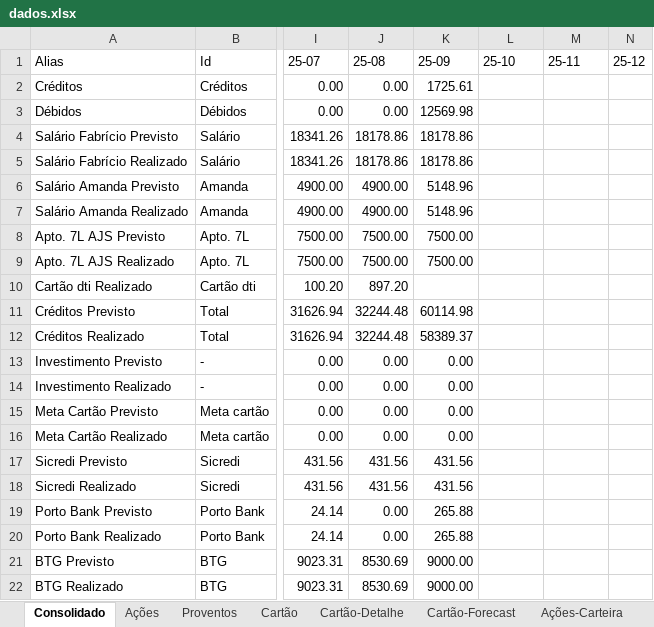
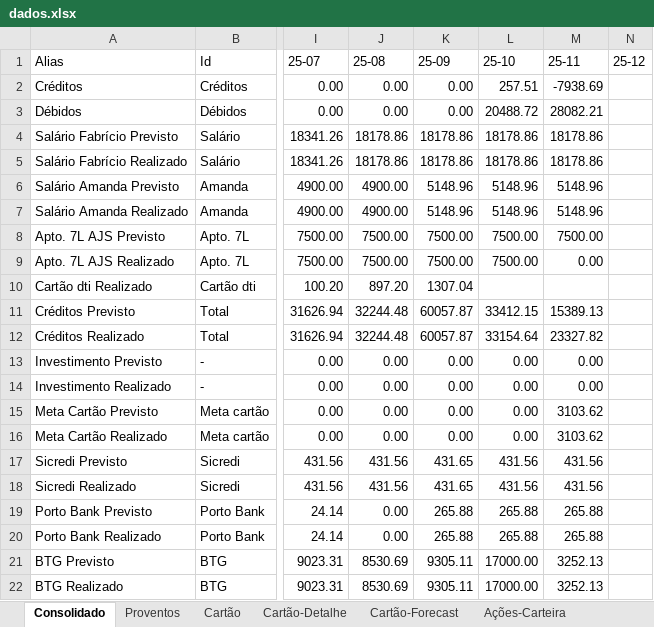
Before and after one commit to fabricioasv/gestao-financeira, an Excel workbook: uploads/dados.xlsx, sheet Consolidado, drawn as a sheet; only a part is shown, gaps mark what is left out; values as stored, in another font and other column widths than the file's, no borders; charts and pictures not drawn; the diff covers the shown part only; the diff names each change by its address in the sheet, - before the commit and + after, or states it on an @@ line.

Commit message:
Remove a funcionalidade de leitura e processamento da aba "Ações" em app.py, simplificando a função process_excel_data. Atualiza a documentação em README.md para incluir a nova categoria "Investimento Cripto". Modifica app.js para remover a tabela de ações do dashboard e ajusta o gráfico de investimentos para incluir dados de cripto. Remove o módulo de tabela de ações, consolidando a estrutura do código.

```diff
--- a/uploads/dados.xlsx (sheet Consolidado)
+++ b/uploads/dados.xlsx (sheet Consolidado)
-sheet tab: Ações
-K2 (25-09): 1725.61
+K2 (25-09): 0.00
-L2 (25-10): (empty)
+L2 (25-10): 257.51
-M2 (25-11): (empty)
+M2 (25-11): -7938.69
-K3 (25-09): 12569.98
+K3 (25-09): 0.00
-L3 (25-10): (empty)
+L3 (25-10): 20488.72
-M3 (25-11): (empty)
+M3 (25-11): 28082.21
-L4:L5 (25-10): (empty)
+L4:L5 (25-10): 18178.86
-M4:M5 (25-11): (empty)
+M4:M5 (25-11): 18178.86
-L6:L7 (25-10): (empty)
+L6:L7 (25-10): 5148.96
-M6:M7 (25-11): (empty)
+M6:M7 (25-11): 5148.96
-L8:L9 (25-10): (empty)
+L8:L9 (25-10): 7500.00
-M8 (25-11): (empty)
+M8 (25-11): 7500.00
-M9 (25-11): (empty)
+M9 (25-11): 0.00
-K10 (25-09): (empty)
+K10 (25-09): 1307.04
-K11 (25-09): 60114.98
+K11 (25-09): 60057.87
-L11 (25-10): (empty)
+L11 (25-10): 33412.15
-M11 (25-11): (empty)
+M11 (25-11): 15389.13
-K12 (25-09): 58389.37
+K12 (25-09): 60057.87
-L12 (25-10): (empty)
+L12 (25-10): 33154.64
-M12 (25-11): (empty)
+M12 (25-11): 23327.82
-L13:L16 (25-10): (empty)
+L13:L16 (25-10): 0.00
-M13:M14 (25-11): (empty)
+M13:M14 (25-11): 0.00
-M15:M16 (25-11): (empty)
+M15:M16 (25-11): 3103.62
-K17:K18 (25-09): 431.56
+K17:K18 (25-09): 431.65
-L17:L18 (25-10): (empty)
+L17:L18 (25-10): 431.56
-M17:M18 (25-11): (empty)
+M17:M18 (25-11): 431.56
-L19:L20 (25-10): (empty)
+L19:L20 (25-10): 265.88
-M19:M20 (25-11): (empty)
+M19:M20 (25-11): 265.88
-K21:K22 (25-09): 9000.00
+K21:K22 (25-09): 9305.11
-L21:L22 (25-10): (empty)
+L21:L22 (25-10): 17000.00
-M21:M22 (25-11): (empty)
+M21:M22 (25-11): 3252.13
```
Also changed, not shown: 1 added row and 21 edited cells elsewhere in this sheet, sheet Proventos-Recebidos, sheet Renda-Projetiva, sheet Ações-Carteira, sheet Proventos-A-Receber, sheet Proventos, formulas that keep their value, charts or pictures, 6 other files.
